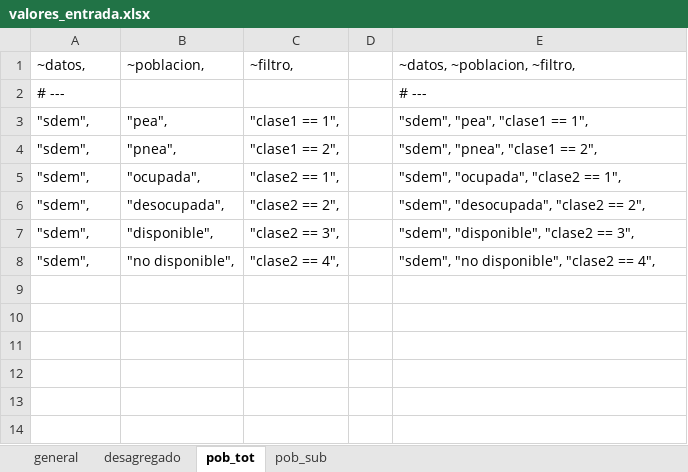
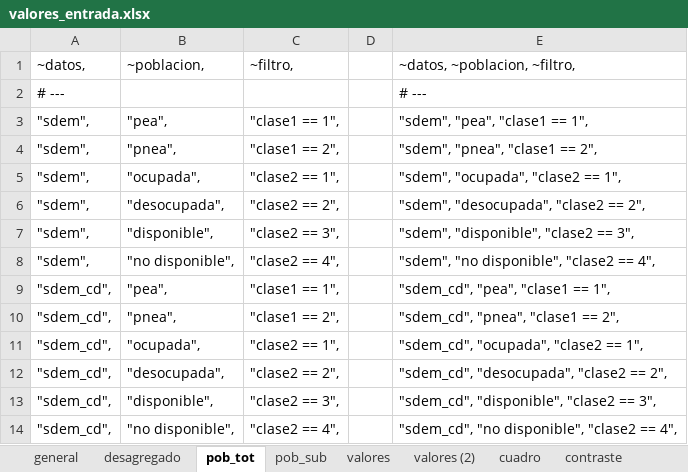
Before and after one commit to ramon-gc30/indicadores_enoe, an Excel workbook: bitacora/valores_entrada.xlsx, sheet pob_tot, drawn as a sheet; values as stored, in another font and other column widths than the file's, no borders; the diff names each change by its address in the sheet, - before the commit and + after, or states it on an @@ line.

Commit message:
excel que contiene los valores de las tablas procesadas, según metadatos del INEGI

```diff
--- a/bitacora/valores_entrada.xlsx (sheet pob_tot)
+++ b/bitacora/valores_entrada.xlsx (sheet pob_tot)
+sheet tab: valores
+sheet tab: valores (2)
+sheet tab: cuadro
+sheet tab: contraste
+row 9: "sdem_cd", | "pea", | "clase1 == 1", |  | "sdem_cd", "pea", "clase1 == 1",
+row 10: "sdem_cd", | "pnea", | "clase1 == 2", |  | "sdem_cd", "pnea", "clase1 == 2",
+row 11: "sdem_cd", | "ocupada", | "clase2 == 1", |  | "sdem_cd", "ocupada", "clase2 == 1",
+row 12: "sdem_cd", | "desocupada", | "clase2 == 2", |  | "sdem_cd", "desocupada", "clase2 == 2",
+row 13: "sdem_cd", | "disponible", | "clase2 == 3", |  | "sdem_cd", "disponible", "clase2 == 3",
+row 14: "sdem_cd", | "no disponible", | "clase2 == 4", |  | "sdem_cd", "no disponible", "clase2 == 4",
```
Also changed, not shown: sheet general, sheet desagregado, sheet pob_sub, other sheet tabs, formulas that keep their value.
